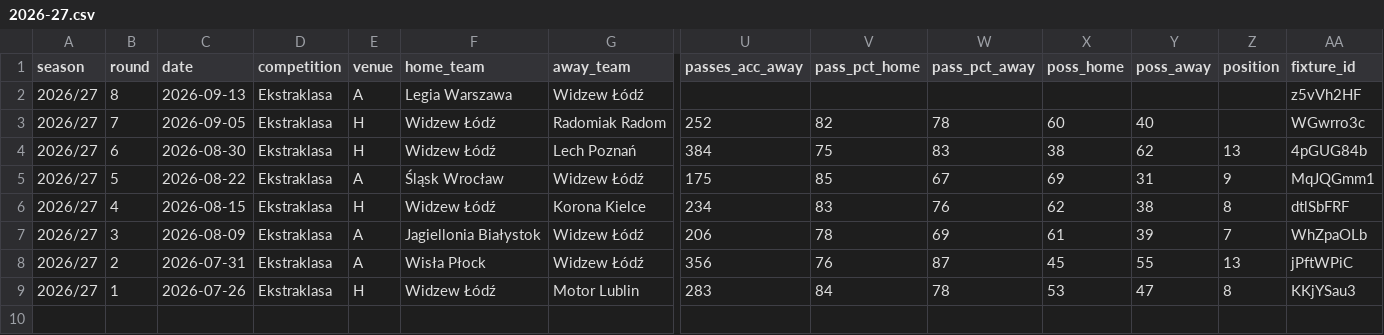
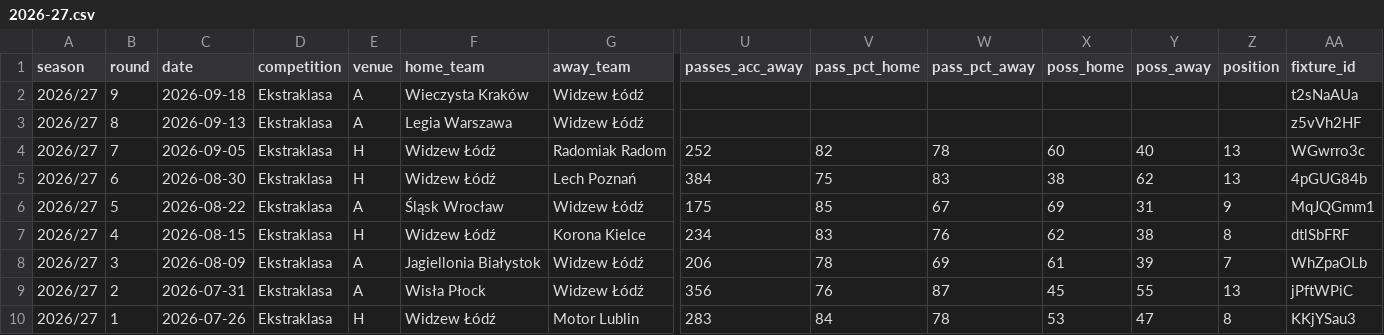
Before and after one commit to fajny-heniu/wstatz, a CSV file: 2026-27.csv, drawn as a sheet; only a part is shown, gaps mark what is left out; addresses are those after the commit; rows hold the shown columns only; the diff names each change by its address in the sheet, - before the commit and + after, or states it on an @@ line.

Commit message:
k7: pozycja 13 + zapowiedz k9 (Wieczysta Krakow, 18.09)

```diff
--- a/2026-27.csv
+++ b/2026-27.csv
+row 2: 2026/27 | 9 | 2026-09-18 | Ekstraklasa | A | Wieczysta Kraków | Widzew Łódź |  |  |  |  |  |  | t2sNaAUa
-Z4 (position): (empty)
+Z4 (position): 13
```
